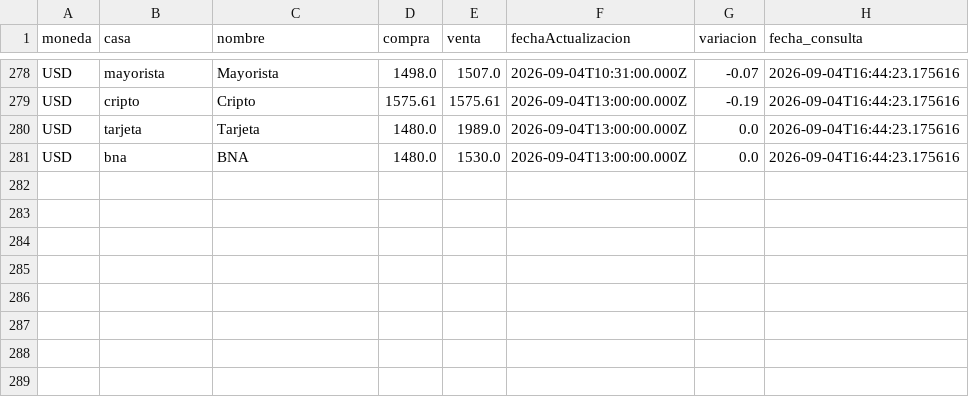
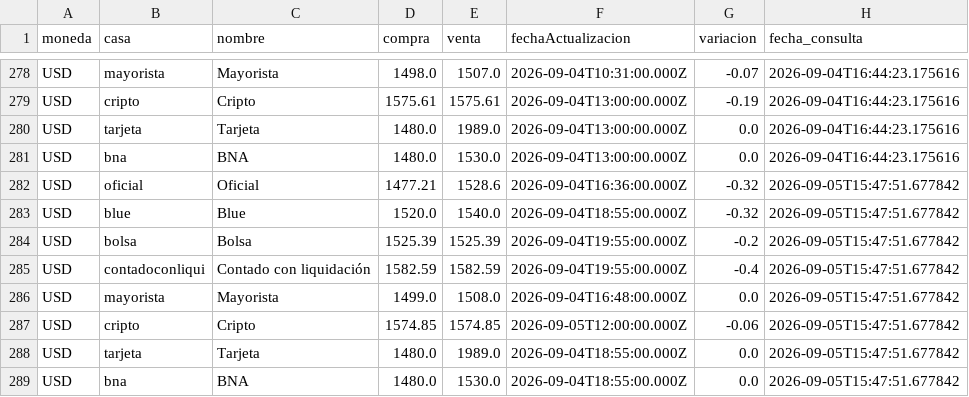
Before and after one commit to maximilianoquirogaaravena-stack/mi-dashboard-macro, a CSV file: data/dolares_historico.csv, drawn as a sheet; only a part is shown, gaps mark what is left out.

```diff
--- a/data/dolares_historico.csv
+++ b/data/dolares_historico.csv
@@ -281 +281,9 @@ USD,tarjeta,Tarjeta,1480.0,1989.0,2026-09-04T13:00:00.000Z,0.0,2026-09-04T16:44:
 USD,bna,BNA,1480.0,1530.0,2026-09-04T13:00:00.000Z,0.0,2026-09-04T16:44:23.175616
+USD,oficial,Oficial,1477.21,1528.6,2026-09-04T16:36:00.000Z,-0.32,2026-09-05T15:47:51.677842
+USD,blue,Blue,1520.0,1540.0,2026-09-04T18:55:00.000Z,-0.32,2026-09-05T15:47:51.677842
+USD,bolsa,Bolsa,1525.39,1525.39,2026-09-04T19:55:00.000Z,-0.2,2026-09-05T15:47:51.677842
+USD,contadoconliqui,Contado con liquidación,1582.59,1582.59,2026-09-04T19:55:00.000Z,-0.4,2026-09-05T15:47:51.677842
+USD,mayorista,Mayorista,1499.0,1508.0,2026-09-04T16:48:00.000Z,0.0,2026-09-05T15:47:51.677842
+USD,cripto,Cripto,1574.85,1574.85,2026-09-05T12:00:00.000Z,-0.06,2026-09-05T15:47:51.677842
+USD,tarjeta,Tarjeta,1480.0,1989.0,2026-09-04T18:55:00.000Z,0.0,2026-09-05T15:47:51.677842
+USD,bna,BNA,1480.0,1530.0,2026-09-04T18:55:00.000Z,0.0,2026-09-05T15:47:51.677842
```
Also changed, not shown: data/bcra_historico.csv.
